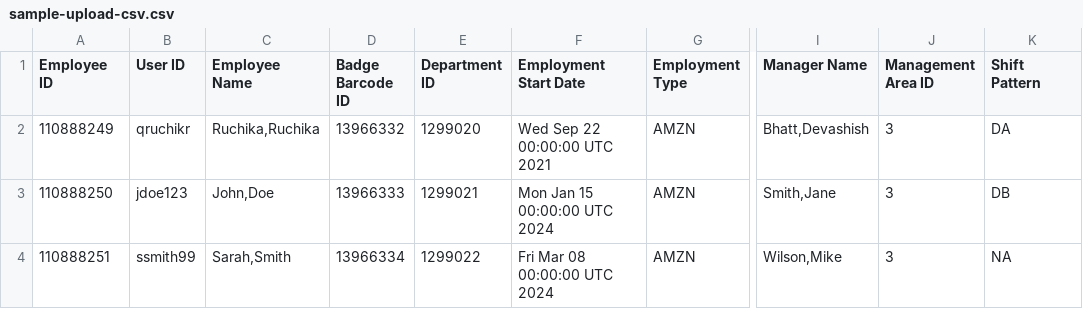
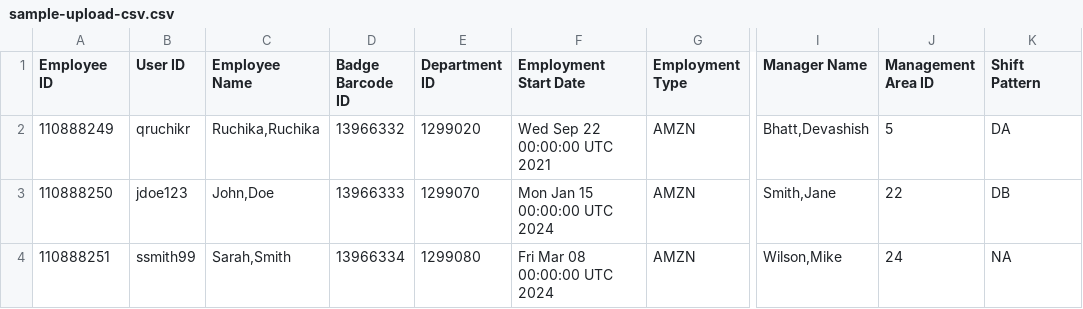
Before and after one commit to katpally123/vlab-labor-board-portal, a CSV file: sample-upload-csv.csv, drawn as a sheet; only a part is shown, gaps mark what is left out; the diff names each change by its address in the sheet, - before the commit and + after, or states it on an @@ line.

Commit message:
External Upload

```diff
--- a/sample-upload-csv.csv
+++ b/sample-upload-csv.csv
-J2 (Management Area ID): 3
+J2 (Management Area ID): 5
-E3 (Department ID): 1299021
+E3 (Department ID): 1299070
-J3 (Management Area ID): 3
+J3 (Management Area ID): 22
-E4 (Department ID): 1299022
+E4 (Department ID): 1299080
-J4 (Management Area ID): 3
+J4 (Management Area ID): 24
```
Also changed, not shown: sample-upload-tsv.csv, 4 other files.
